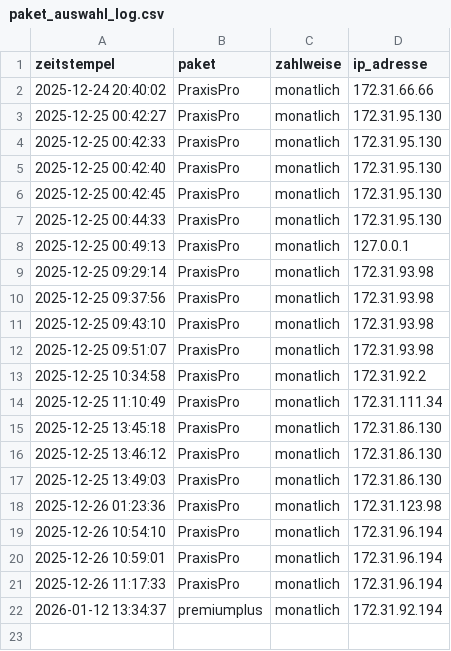
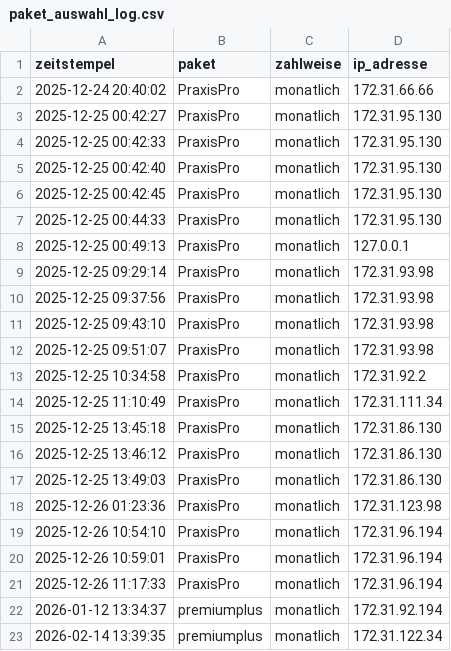
Before and after one commit to aglenedwards/DentalaxFinal, a CSV file: paket_auswahl_log.csv, drawn as a sheet; the diff names each change by its address in the sheet, - before the commit and + after, or states it on an @@ line.

```diff
--- a/paket_auswahl_log.csv
+++ b/paket_auswahl_log.csv
+row 23: 2026-02-14 13:39:35 | premiumplus | monatlich | 172.31.122.34
```
Also changed, not shown: 1 other file.
